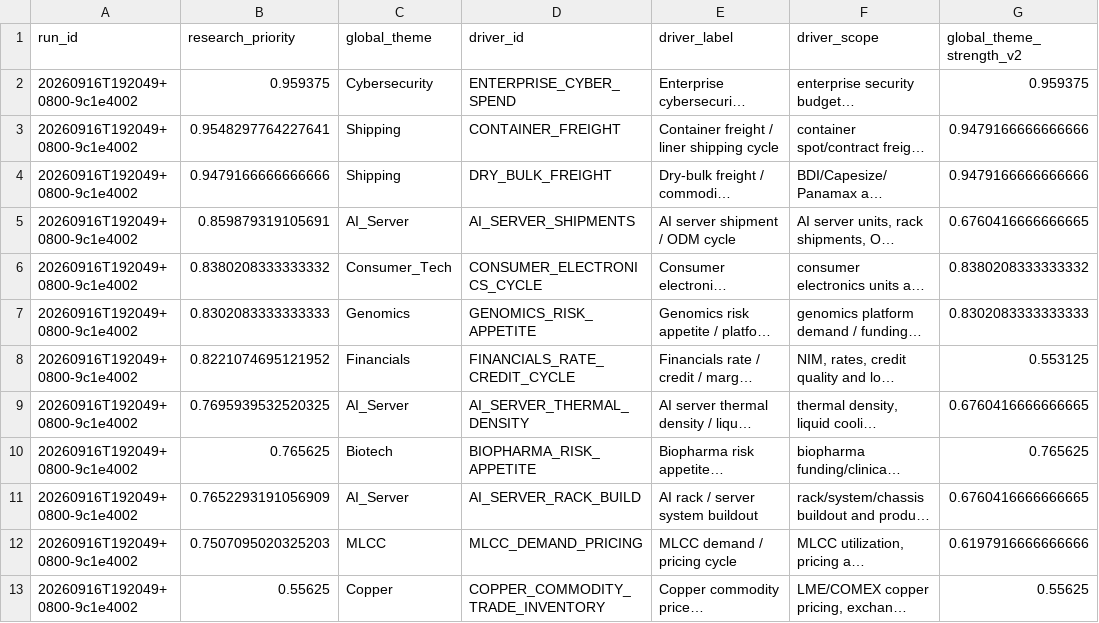
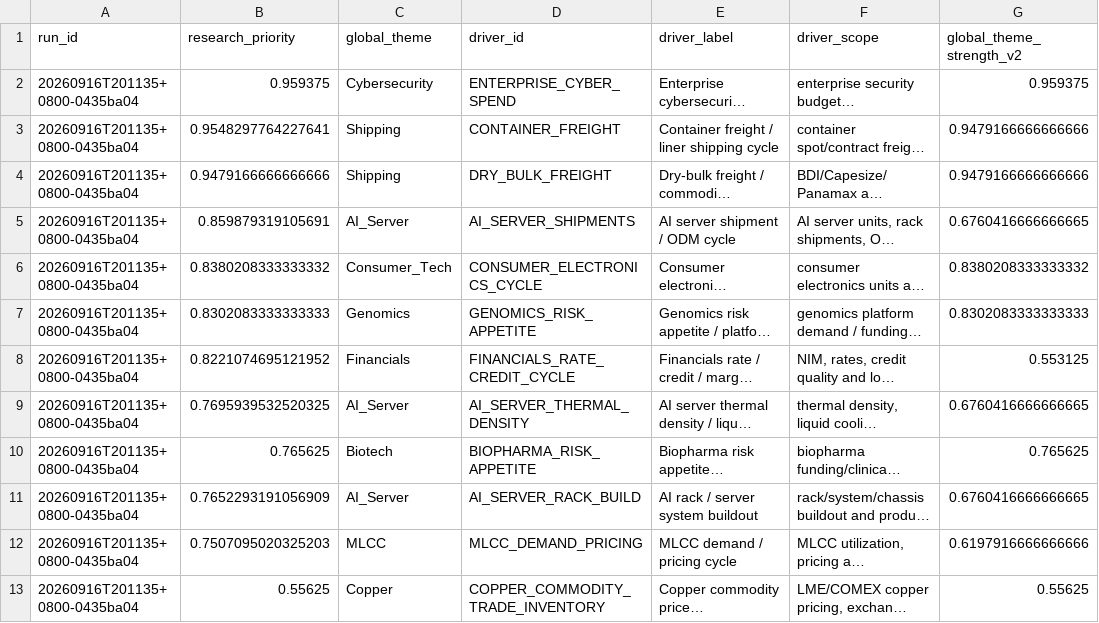
Before and after one commit to pa45251/alpha-hunter-v2, a CSV file: output/causal_research_queue.csv, drawn as a sheet; only a part is shown; long unchanged cells end in …; the diff names each change by its address in the sheet, - before the commit and + after, or states it on an @@ line.

```diff
--- a/output/causal_research_queue.csv
+++ b/output/causal_research_queue.csv
-A2:A13 (run_id): 20260916T192049+0800-9c1e4002
+A2:A13 (run_id): 20260916T201135+0800-0435ba04
```
Also changed, not shown: output/causal_graph_audit.csv, output/discovery_snapshot.csv, 15 other files.
